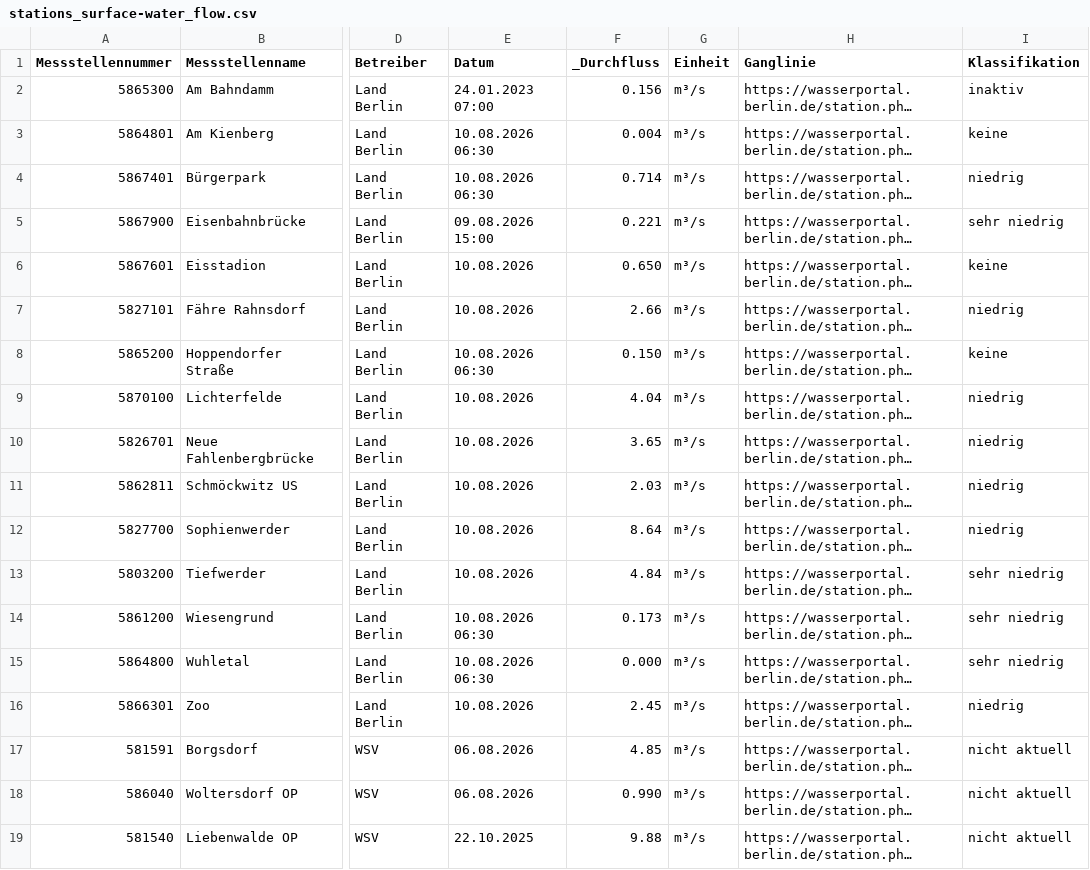
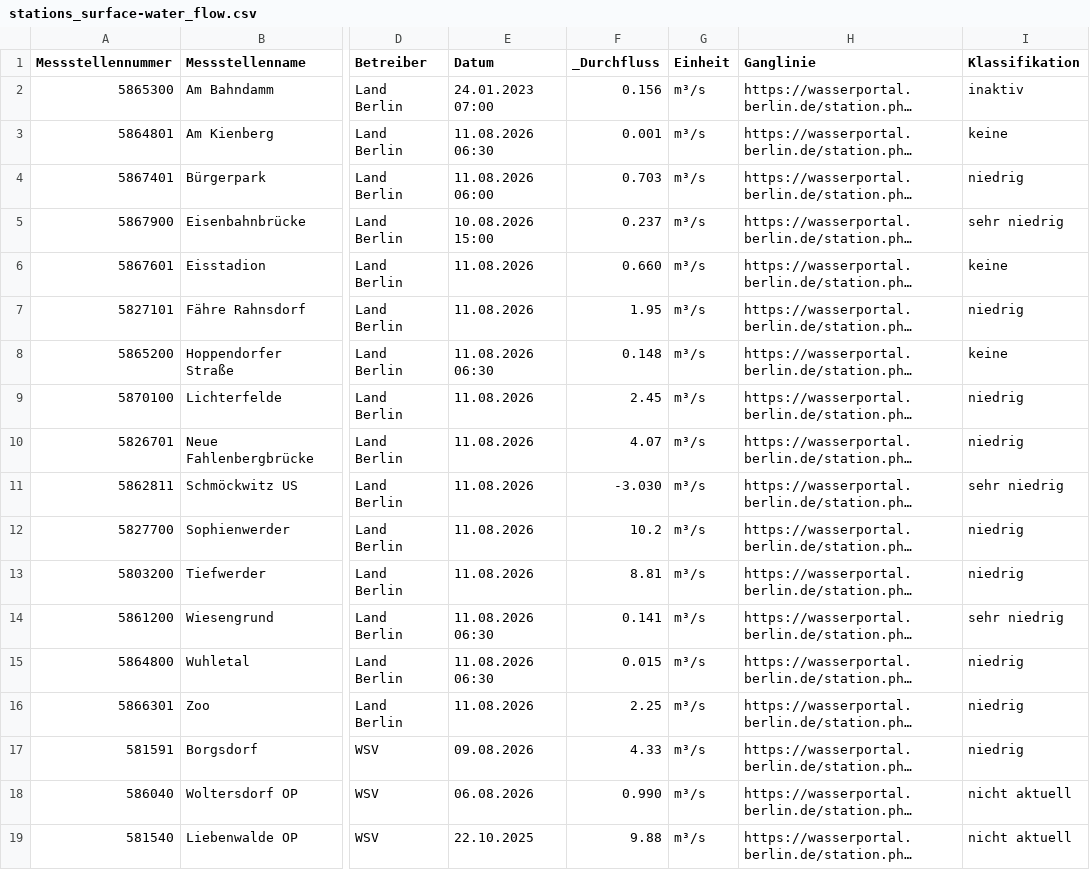
Before and after one commit to KWB-R/wasserportal, a CSV file: stations_surface-water_flow.csv, drawn as a sheet; only a part is shown, gaps mark what is left out; long unchanged cells end in …; the diff covers the shown part only; the diff names each change by its address in the sheet, - before the commit and + after, or states it on an @@ line.

```diff
--- a/stations_surface-water_flow.csv
+++ b/stations_surface-water_flow.csv
-E3 (Datum): 10.08.2026 06:30
+E3 (Datum): 11.08.2026 06:30
-F3 (_Durchfluss): 0.004
+F3 (_Durchfluss): 0.001
-E4 (Datum): 10.08.2026 06:30
+E4 (Datum): 11.08.2026 06:00
-F4 (_Durchfluss): 0.714
+F4 (_Durchfluss): 0.703
-E5 (Datum): 09.08.2026 15:00
+E5 (Datum): 10.08.2026 15:00
-F5 (_Durchfluss): 0.221
+F5 (_Durchfluss): 0.237
-E6:E7 (Datum): 10.08.2026
+E6:E7 (Datum): 11.08.2026
-F6 (_Durchfluss): 0.650
+F6 (_Durchfluss): 0.660
-F7 (_Durchfluss): 2.66
+F7 (_Durchfluss): 1.95
-E8 (Datum): 10.08.2026 06:30
+E8 (Datum): 11.08.2026 06:30
-F8 (_Durchfluss): 0.150
+F8 (_Durchfluss): 0.148
-E9:E13 (Datum): 10.08.2026
+E9:E13 (Datum): 11.08.2026
-F9 (_Durchfluss): 4.04
+F9 (_Durchfluss): 2.45
-F10 (_Durchfluss): 3.65
+F10 (_Durchfluss): 4.07
-F11 (_Durchfluss): 2.03
+F11 (_Durchfluss): -3.030
-I11 (Klassifikation): niedrig
+I11 (Klassifikation): sehr niedrig
-F12 (_Durchfluss): 8.64
+F12 (_Durchfluss): 10.2
-F13 (_Durchfluss): 4.84
+F13 (_Durchfluss): 8.81
-I13 (Klassifikation): sehr niedrig
+I13 (Klassifikation): niedrig
-E14:E15 (Datum): 10.08.2026 06:30
+E14:E15 (Datum): 11.08.2026 06:30
-F14 (_Durchfluss): 0.173
+F14 (_Durchfluss): 0.141
-F15 (_Durchfluss): 0.000
+F15 (_Durchfluss): 0.015
-I15 (Klassifikation): sehr niedrig
+I15 (Klassifikation): niedrig
-E16 (Datum): 10.08.2026
+E16 (Datum): 11.08.2026
-F16 (_Durchfluss): 2.45
+F16 (_Durchfluss): 2.25
-E17 (Datum): 06.08.2026
+E17 (Datum): 09.08.2026
-F17 (_Durchfluss): 4.85
+F17 (_Durchfluss): 4.33
-I17 (Klassifikation): nicht aktuell
+I17 (Klassifikation): niedrig
```
Also changed, not shown: 19 edited cells elsewhere in this file, stations_groundwater_level.csv, stations_surface-water_conductivity.csv, 27 other files.
